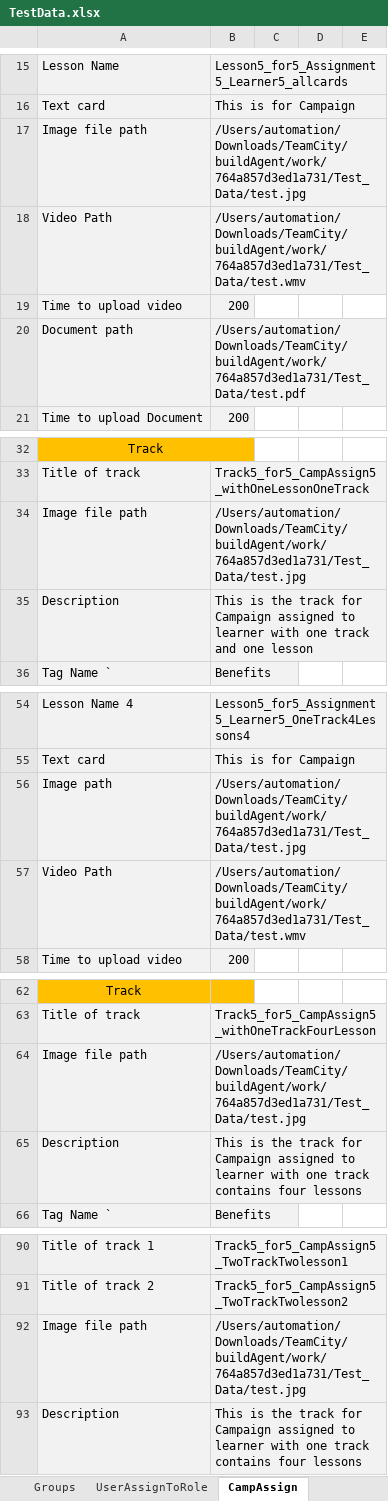
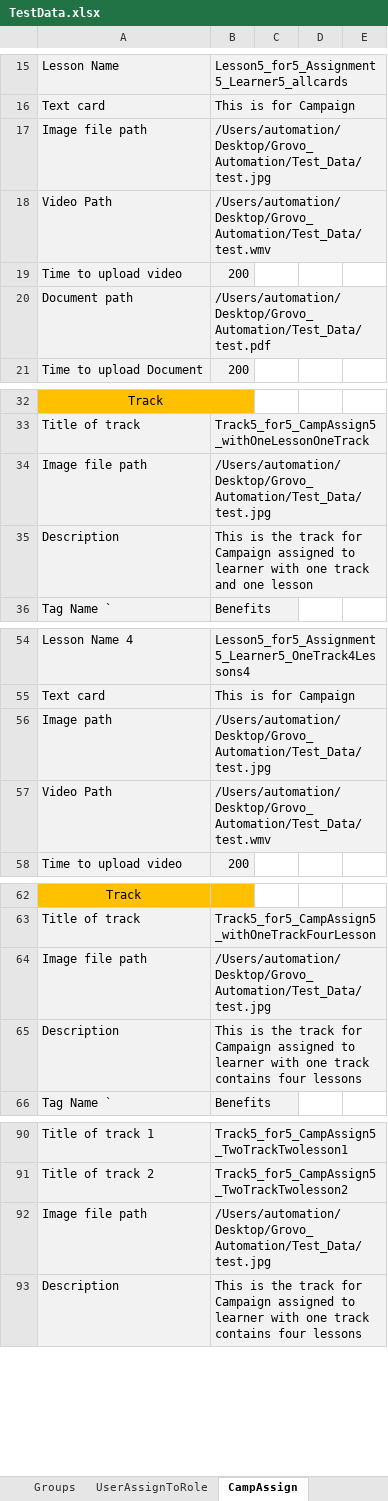
Before and after one commit to dattatrayaa/GD_Automation, an Excel workbook: Test_Data/TestData.xlsx, sheet CampAssign, drawn as a sheet; only a part is shown, gaps mark what is left out; values as stored, in another font and other column widths than the file's, no borders; the diff covers the shown part only; the diff names each change by its address in the sheet, - before the commit and + after, or states it on an @@ line.

```diff
--- a/Test_Data/TestData.xlsx (sheet CampAssign)
+++ b/Test_Data/TestData.xlsx (sheet CampAssign)
-B17: /Users/automation/Downloads/TeamCity/buildAgent/work/764a857d3ed1a731/Test_Data/test.jpg
+B17: /Users/automation/Desktop/Grovo_Automation/Test_Data/test.jpg
-B18: /Users/automation/Downloads/TeamCity/buildAgent/work/764a857d3ed1a731/Test_Data/test.wmv
+B18: /Users/automation/Desktop/Grovo_Automation/Test_Data/test.wmv
-B20: /Users/automation/Downloads/TeamCity/buildAgent/work/764a857d3ed1a731/Test_Data/test.pdf
+B20: /Users/automation/Desktop/Grovo_Automation/Test_Data/test.pdf
-B34: /Users/automation/Downloads/TeamCity/buildAgent/work/764a857d3ed1a731/Test_Data/test.jpg
+B34: /Users/automation/Desktop/Grovo_Automation/Test_Data/test.jpg
-B56: /Users/automation/Downloads/TeamCity/buildAgent/work/764a857d3ed1a731/Test_Data/test.jpg
+B56: /Users/automation/Desktop/Grovo_Automation/Test_Data/test.jpg
-B57: /Users/automation/Downloads/TeamCity/buildAgent/work/764a857d3ed1a731/Test_Data/test.wmv
+B57: /Users/automation/Desktop/Grovo_Automation/Test_Data/test.wmv
-B64: /Users/automation/Downloads/TeamCity/buildAgent/work/764a857d3ed1a731/Test_Data/test.jpg
+B64: /Users/automation/Desktop/Grovo_Automation/Test_Data/test.jpg
-B92: /Users/automation/Downloads/TeamCity/buildAgent/work/764a857d3ed1a731/Test_Data/test.jpg
+B92: /Users/automation/Desktop/Grovo_Automation/Test_Data/test.jpg
```
Also changed, not shown: 2 edited cells elsewhere in this sheet, sheet LessonCreate, sheet CreateCampaigns, sheet TrackCreate, sheet TagTrackLesson, sheet TagLessonCreate, sheet MultiCardLesson.
